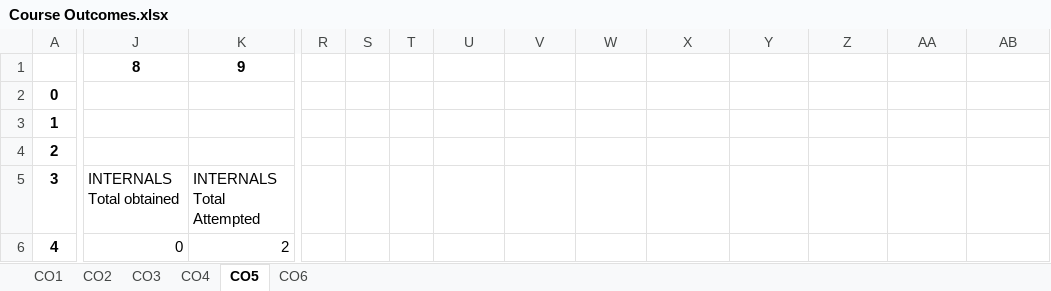
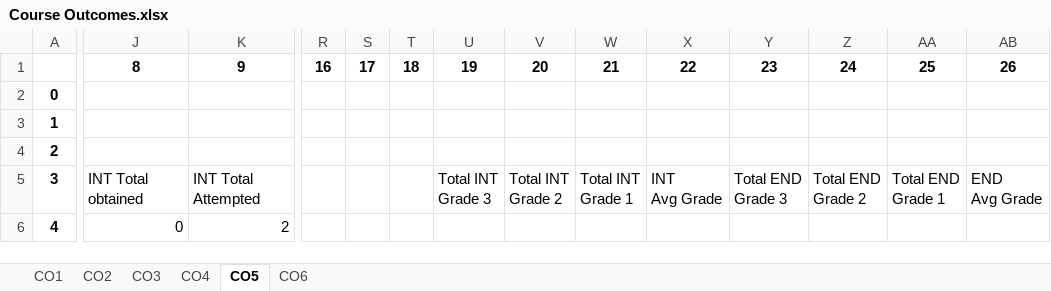
Before and after one commit to sudharsan2000/Excel-Automation, an Excel workbook: Course Outcomes.xlsx, sheet CO5, drawn as a sheet; only a part is shown, gaps mark what is left out; values as stored, in another font and other column widths than the file's, no borders; ↵ is a line break in a cell; the diff covers the shown part only; the diff names each change by its address in the sheet, - before the commit and + after, or states it on an @@ line.

```diff
--- a/Course Outcomes.xlsx (sheet CO5)
+++ b/Course Outcomes.xlsx (sheet CO5)
-R1: (empty)
+R1: 16
-S1: (empty)
+S1: 17
-T1: (empty)
+T1: 18
-U1: (empty)
+U1: 19
-V1: (empty)
+V1: 20
-W1: (empty)
+W1: 21
-X1: (empty)
+X1: 22
-Y1: (empty)
+Y1: 23
-Z1: (empty)
+Z1: 24
-AA1: (empty)
+AA1: 25
-AB1: (empty)
+AB1: 26
-J5: INTERNALS Total obtained
+J5: INT Total obtained
-K5: INTERNALS Total Attempted
+K5: INT Total Attempted
-U5: (empty)
+U5: Total INT ↵ Grade 3
-V5: (empty)
+V5: Total INT ↵ Grade 2
-W5: (empty)
+W5: Total INT ↵ Grade 1
-X5: (empty)
+X5: INT ↵ Avg Grade
-Y5: (empty)
+Y5: Total END ↵ Grade 3
-Z5: (empty)
+Z5: Total END ↵ Grade 2
-AA5: (empty)
+AA5: Total END ↵ Grade 1
-AB5: (empty)
+AB5: END ↵ Avg Grade
```
Also changed, not shown: 24 edited cells elsewhere in this sheet, sheet CO6, sheet CO4, sheet CO3, sheet CO2, sheet CO1, 1 other file.
